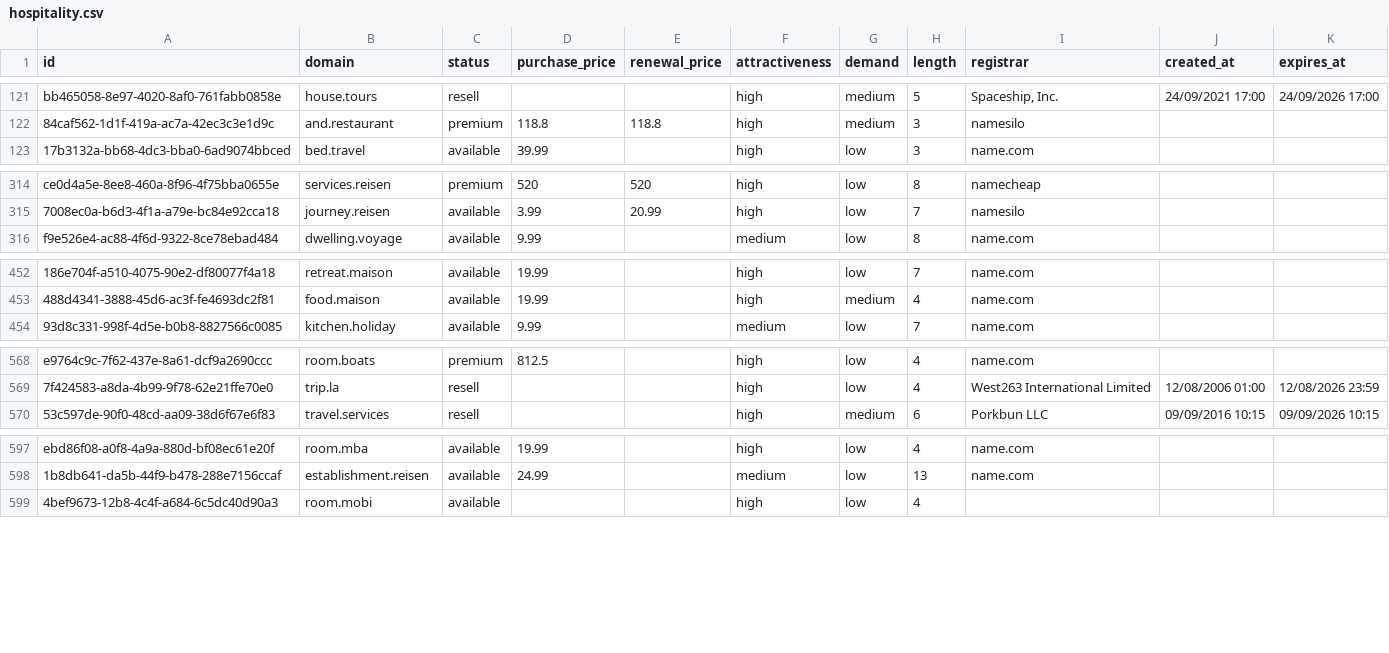
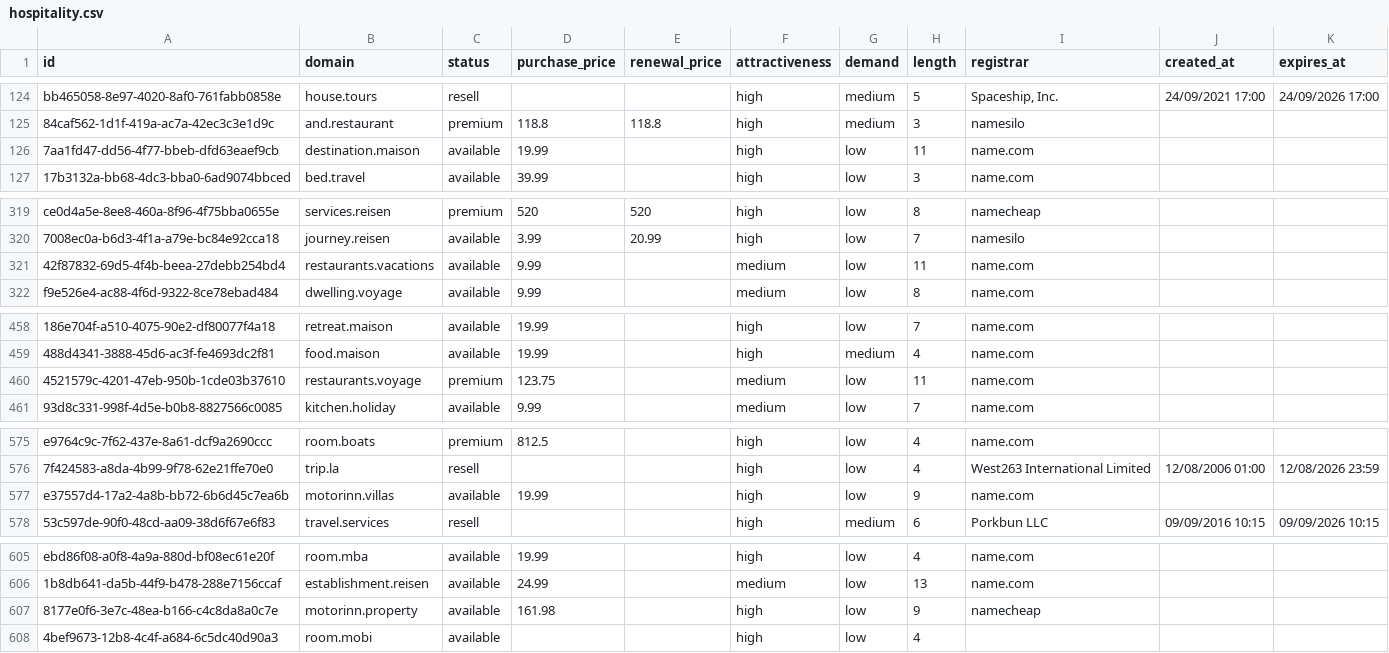
Before and after one commit to UniqueDomains/hospitality-oneword-domains, a CSV file: hospitality.csv, drawn as a sheet; only a part is shown, gaps mark what is left out; the diff covers the shown part only; the diff names each change by its address in the sheet, - before the commit and + after, or states it on an @@ line.

```diff
--- a/hospitality.csv
+++ b/hospitality.csv
+row 126: 7aa1fd47-dd56-4f77-bbeb-dfd63eaef9cb | destination.maison | available | 19.99 |  | high | low | 11 | name.com
+row 321: 42f87832-69d5-4f4b-beea-27debb254bd4 | restaurants.vacations | available | 9.99 |  | medium | low | 11 | name.com
+row 460: 4521579c-4201-47eb-950b-1cde03b37610 | restaurants.voyage | premium | 123.75 |  | medium | low | 11 | name.com
+row 577: e37557d4-17a2-4a8b-bb72-6b6d45c7ea6b | motorinn.villas | available | 19.99 |  | high | low | 9 | name.com
+row 607: 8177e0f6-3e7c-48ea-b166-c4c8da8a0c7e | motorinn.property | available | 161.98 |  | high | low | 9 | namecheap
```
Also changed, not shown: 6 added rows and 11 removed rows elsewhere in this file, 4 other files.
